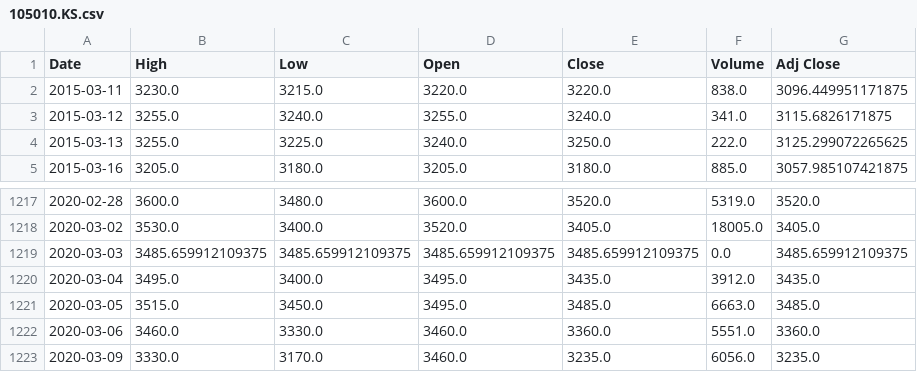
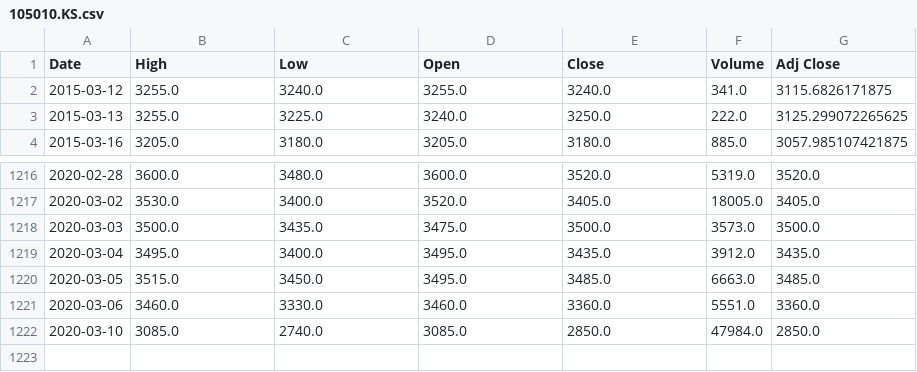
Before and after one commit to chataan/stock, a CSV file: Database/105010.KS.csv, drawn as a sheet; only a part is shown, gaps mark what is left out.

```diff
--- a/Database/105010.KS.csv
+++ b/Database/105010.KS.csv
@@ -1,3 +1,2 @@
 Date,High,Low,Open,Close,Volume,Adj Close
-2015-03-11,3230.0,3215.0,3220.0,3220.0,838.0,3096.449951171875
 2015-03-12,3255.0,3240.0,3255.0,3240.0,341.0,3115.6826171875
@@ -1218,3 +1217,3 @@ Date,High,Low,Open,Close,Volume,Adj Close
 2020-03-02,3530.0,3400.0,3520.0,3405.0,18005.0,3405.0
-2020-03-03,3485.659912109375,3485.659912109375,3485.659912109375,3485.659912109375,0.0,3485.659912109375
+2020-03-03,3500.0,3435.0,3475.0,3500.0,3573.0,3500.0
 2020-03-04,3495.0,3400.0,3495.0,3435.0,3912.0,3435.0
@@ -1222,2 +1221,2 @@ Date,High,Low,Open,Close,Volume,Adj Close
 2020-03-06,3460.0,3330.0,3460.0,3360.0,5551.0,3360.0
-2020-03-09,3330.0,3170.0,3460.0,3235.0,6056.0,3235.0
+2020-03-10,3085.0,2740.0,3085.0,2850.0,47984.0,2850.0
```
Also changed, not shown: Database/148070.KS.csv, Database/169950.KS.csv, 6 other files.
